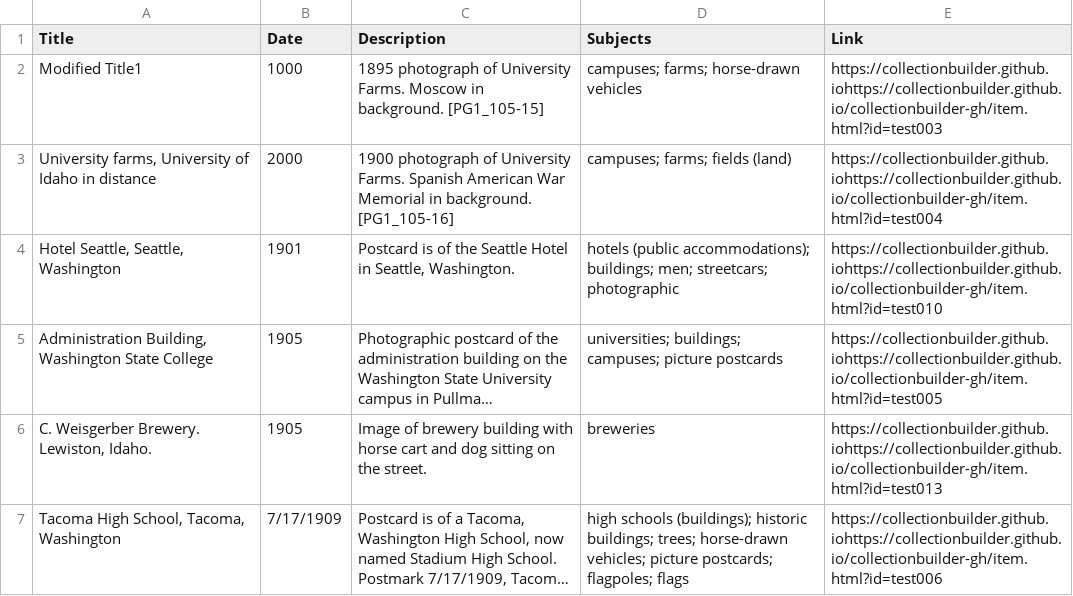
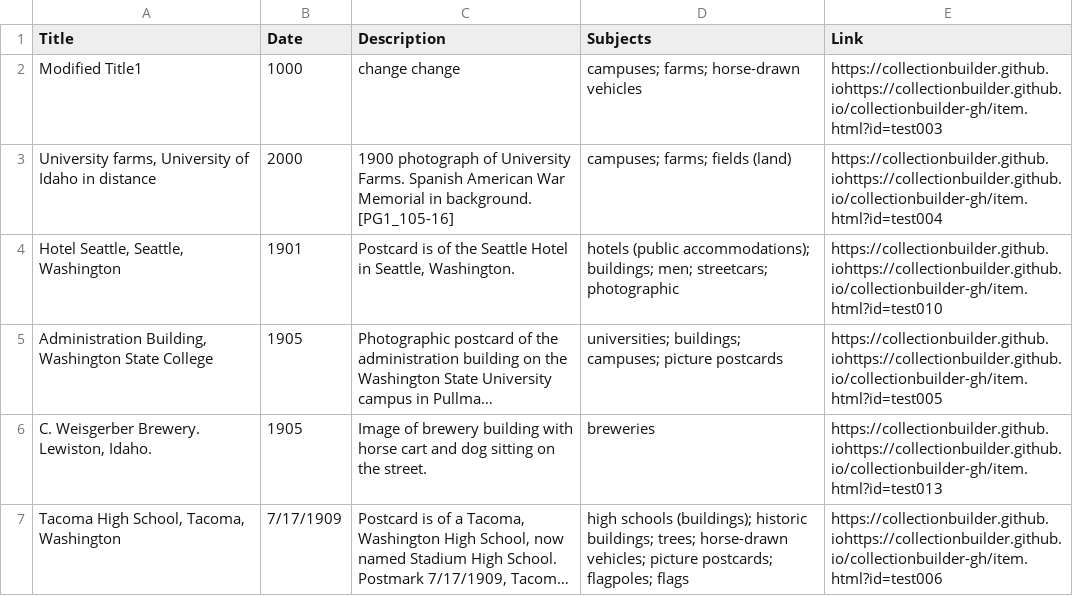
Before and after one commit to chrisdaaz/branching, a CSV file: metadata.csv, drawn as a sheet; only a part is shown; long unchanged cells end in ….

Commit message:
edits to descriptions

```diff
--- a/metadata.csv
+++ b/metadata.csv
@@ -1,3 +1,3 @@
 Title,Date,Description,Subjects,Link
-Modified Title1,1000,1895 photograph of University Farms. Moscow in background. [PG1_105-15],campuses; farms; horse-drawn vehicles,https://collectionbuilder.github.iohttps://collectionbuilder.github.io/collectionbuilder-gh/item.html?id=test003
+Modified Title1,1000,change change,campuses; farms; horse-drawn vehicles,https://collectionbuilder.github.iohttps://collectionbuilder.github.io/collectionbuilder-gh/item.html?id=test003
 "University farms, University of Idaho in distance",2000,1900 photograph of University Farms. Spanish American War Memorial in background. [PG1_105-16],campuses; farms; fields (land),https://collectionbuilder.github.iohttps://collectionbuilder.github.io/collectionbuilder-gh/item.html?id=test004
```
